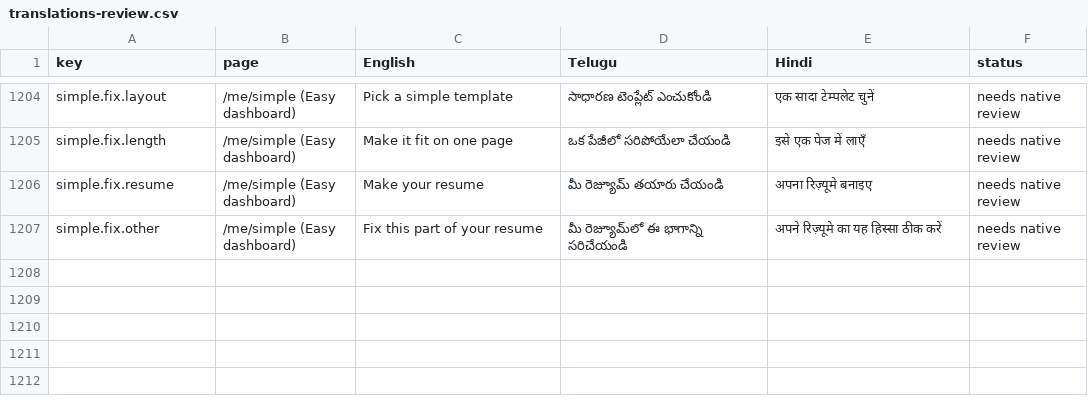
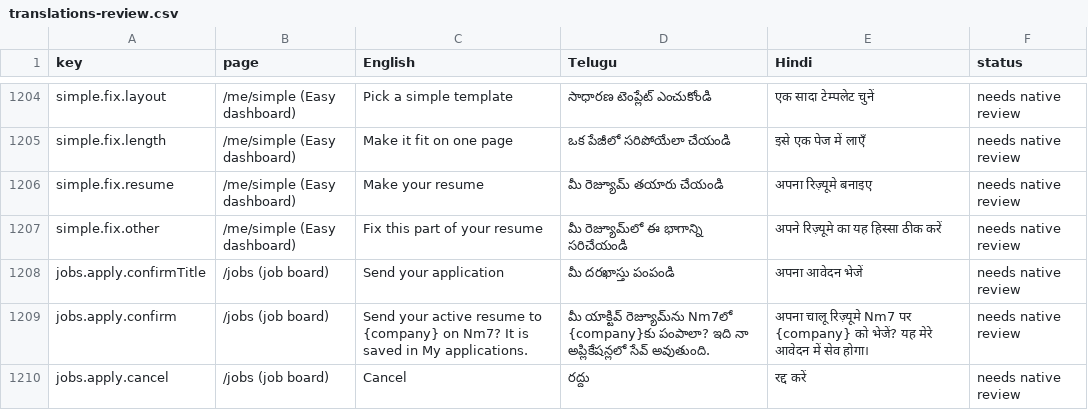
Before and after one commit to NareshMaddela021/NM7, a CSV file: docs/translations-review.csv, drawn as a sheet; only a part is shown, gaps mark what is left out.

```diff
--- a/docs/translations-review.csv
+++ b/docs/translations-review.csv
@@ -1207 +1207,4 @@
 "simple.fix.other","/me/simple (Easy dashboard)","Fix this part of your resume","మీ రెజ్యూమ్‌లో ఈ భాగాన్ని సరిచేయండి","अपने रिज़्यूमे का यह हिस्सा ठीक करें","needs native review"
+"jobs.apply.confirmTitle","/jobs (job board)","Send your application","మీ దరఖాస్తు పంపండి","अपना आवेदन भेजें","needs native review"
+"jobs.apply.confirm","/jobs (job board)","Send your active resume to {company} on Nm7? It is saved in My applications.","మీ యాక్టివ్ రెజ్యూమ్‌ను Nm7లో {company}కు పంపాలా? ఇది నా అప్లికేషన్లలో సేవ్ అవుతుంది.","अपना चालू रिज़्यूमे Nm7 पर {company} को भेजें? यह मेरे आवेदन में सेव होगा।","needs native review"
+"jobs.apply.cancel","/jobs (job board)","Cancel","రద్దు","रद्द करें","needs native review"
```
Also changed, not shown: 10 other files.
